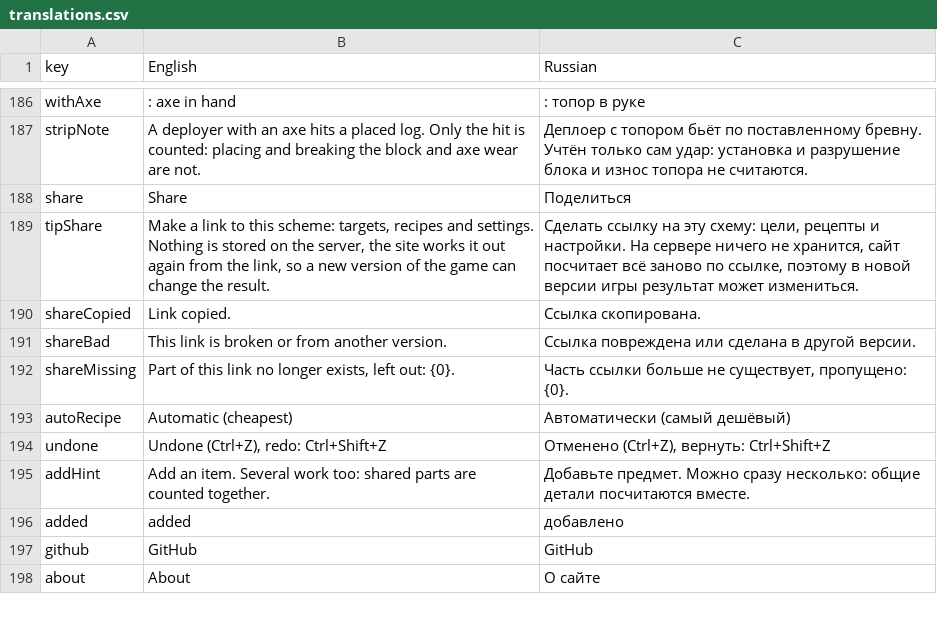
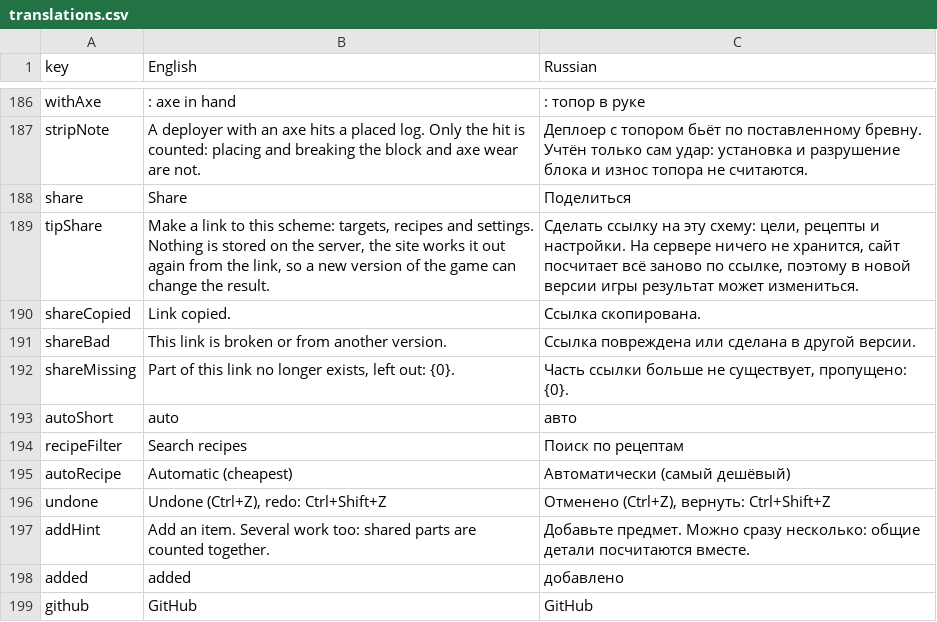
Before and after one commit to MekoNix/CreateCalculated, a CSV file: translations.csv, drawn as a sheet; only a part is shown, gaps mark what is left out; the shorter side is filled out with more unchanged rows.

```diff
--- a/translations.csv
+++ b/translations.csv
@@ -192,2 +192,4 @@ shareBad,This link is broken or from another version.,Ссылка повреж
 shareMissing,"Part of this link no longer exists, left out: {0}.","Часть ссылки больше не существует, пропущено: {0}."
+autoShort,auto,авто
+recipeFilter,Search recipes,Поиск по рецептам
 autoRecipe,Automatic (cheapest),Автоматически (самый дешёвый)
```
Also changed, not shown: 2 other files.
